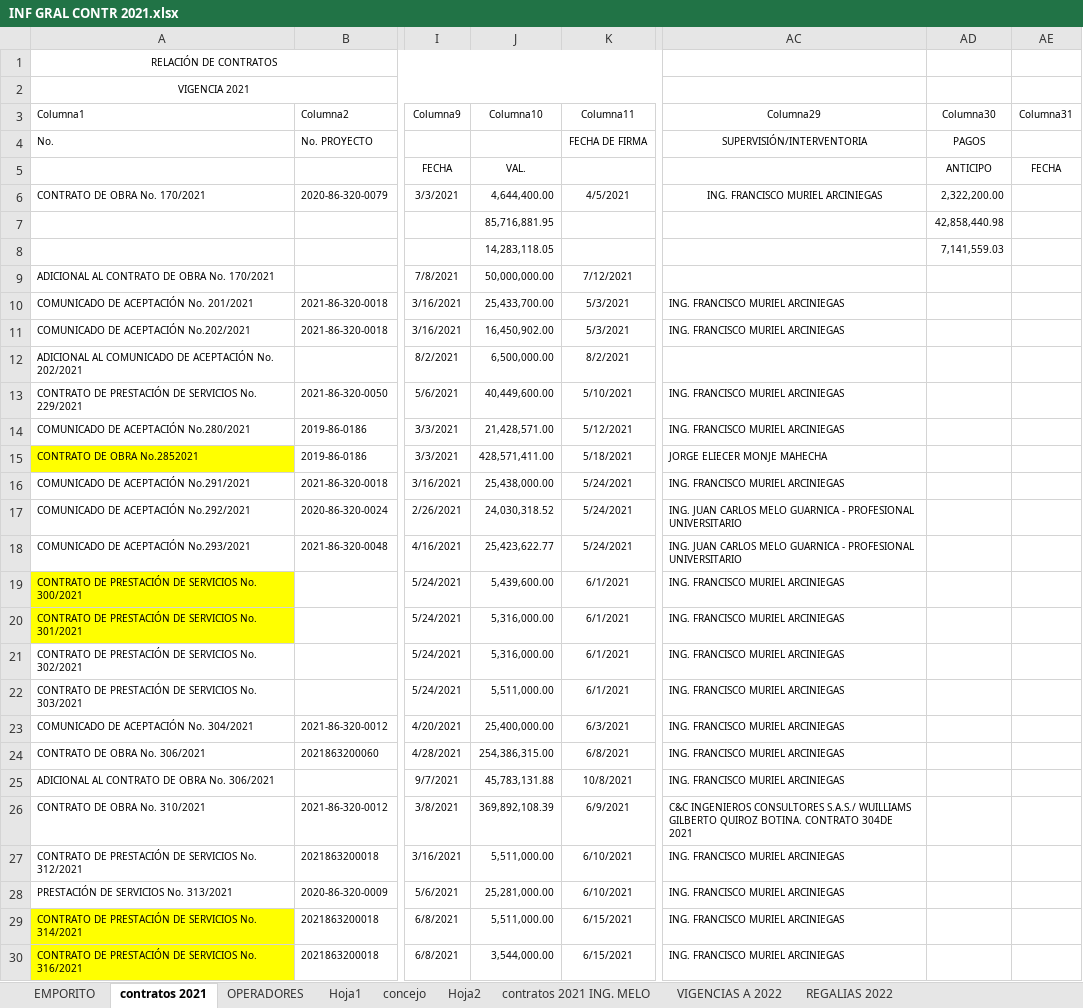
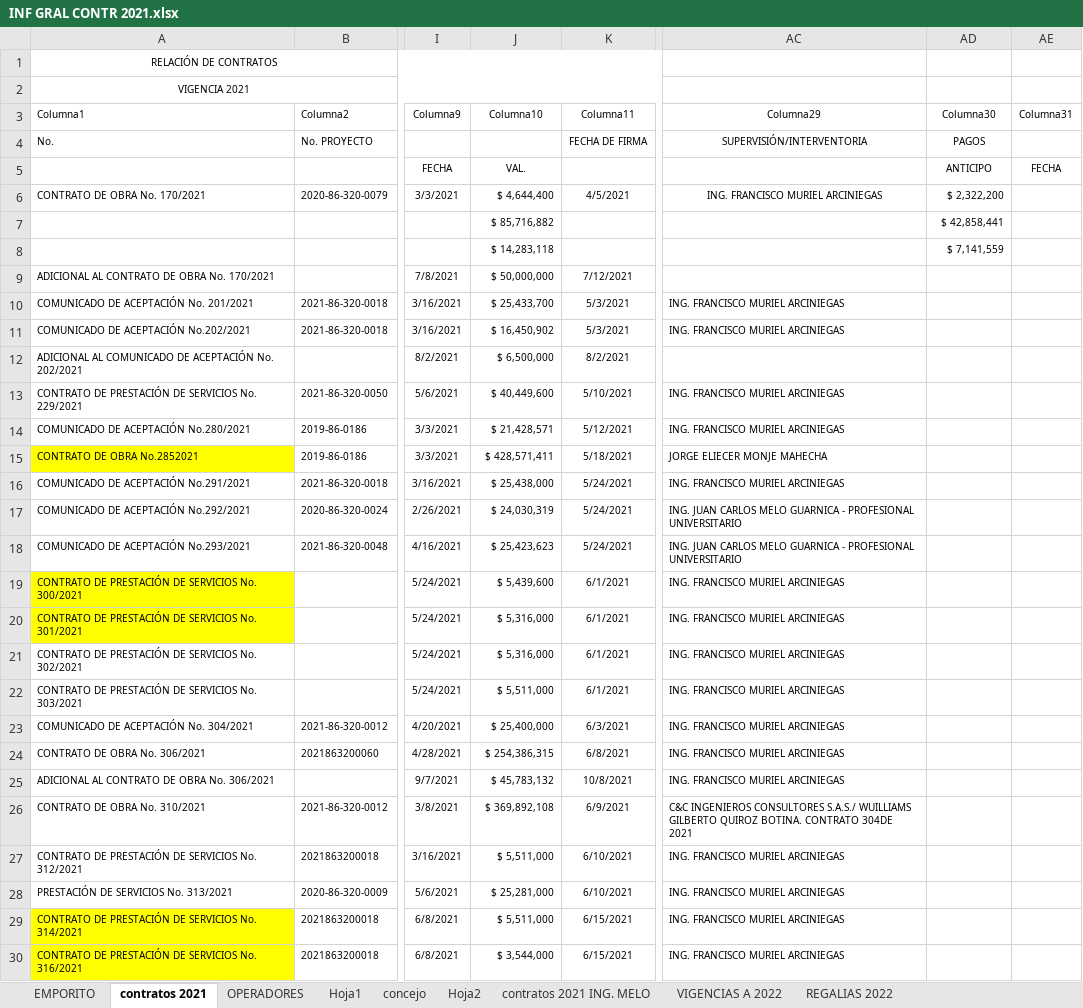
Before and after one commit to AlexisWPSAguirre/ServerINFRA, an Excel workbook: CONTRATOS 2007 a 2021/INF GRAL CONTR 2021.xlsx, sheet contratos 2021, drawn as a sheet; only a part is shown, gaps mark what is left out; values as stored, in another font and other column widths than the file's, no borders; conditional formats and table styles not drawn; the diff covers the shown part only; the diff names each change by its address in the sheet, - before the commit and + after, or states it on an @@ line.

```diff
--- a/CONTRATOS 2007 a 2021/INF GRAL CONTR 2021.xlsx (sheet contratos 2021)
+++ b/CONTRATOS 2007 a 2021/INF GRAL CONTR 2021.xlsx (sheet contratos 2021)
-J6 (Columna10): 4,644,400.00
+J6 (Columna10): $ 4,644,400
-AD6 (Columna30): 2,322,200.00
+AD6 (Columna30): $ 2,322,200
-J7 (Columna10): 85,716,881.95
+J7 (Columna10): $ 85,716,882
-AD7 (Columna30): 42,858,440.98
+AD7 (Columna30): $ 42,858,441
-J8 (Columna10): 14,283,118.05
+J8 (Columna10): $ 14,283,118
-AD8 (Columna30): 7,141,559.03
+AD8 (Columna30): $ 7,141,559
-J9 (Columna10): 50,000,000.00
+J9 (Columna10): $ 50,000,000
-J10 (Columna10): 25,433,700.00
+J10 (Columna10): $ 25,433,700
-J11 (Columna10): 16,450,902.00
+J11 (Columna10): $ 16,450,902
-J12 (Columna10): 6,500,000.00
+J12 (Columna10): $ 6,500,000
-J13 (Columna10): 40,449,600.00
+J13 (Columna10): $ 40,449,600
-J14 (Columna10): 21,428,571.00
+J14 (Columna10): $ 21,428,571
-J15 (Columna10): 428,571,411.00
+J15 (Columna10): $ 428,571,411
-J16 (Columna10): 25,438,000.00
+J16 (Columna10): $ 25,438,000
-J17 (Columna10): 24,030,318.52
+J17 (Columna10): $ 24,030,319
-J18 (Columna10): 25,423,622.77
+J18 (Columna10): $ 25,423,623
-J19 (Columna10): 5,439,600.00
+J19 (Columna10): $ 5,439,600
-J20:J21 (Columna10): 5,316,000.00
+J20:J21 (Columna10): $ 5,316,000
-J22 (Columna10): 5,511,000.00
+J22 (Columna10): $ 5,511,000
-J23 (Columna10): 25,400,000.00
+J23 (Columna10): $ 25,400,000
-J24 (Columna10): 254,386,315.00
+J24 (Columna10): $ 254,386,315
-J25 (Columna10): 45,783,131.88
+J25 (Columna10): $ 45,783,132
-J26 (Columna10): 369,892,108.39
+J26 (Columna10): $ 369,892,108
-J27 (Columna10): 5,511,000.00
+J27 (Columna10): $ 5,511,000
-J28 (Columna10): 25,281,000.00
+J28 (Columna10): $ 25,281,000
-J29 (Columna10): 5,511,000.00
+J29 (Columna10): $ 5,511,000
-J30 (Columna10): 3,544,000.00
+J30 (Columna10): $ 3,544,000
```
Also changed, not shown: 83 edited cells elsewhere in this sheet, MATRIZ2021/MATRIZ HITOS OBRA 2021.xlsx, 7 other files.
